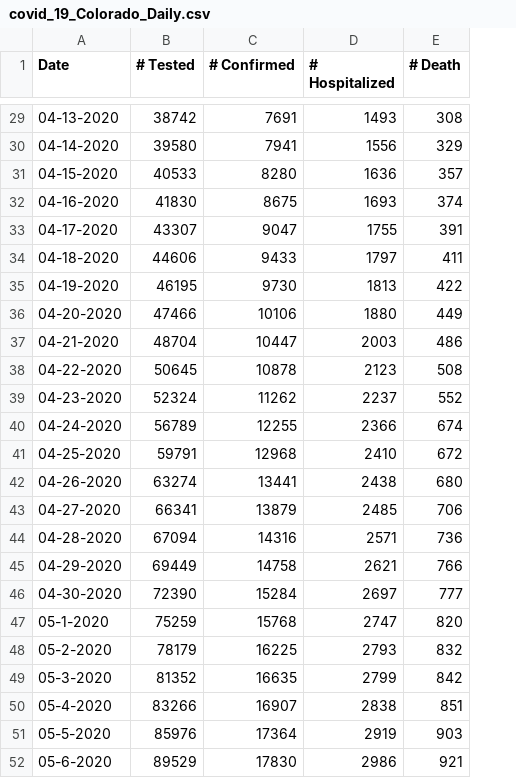
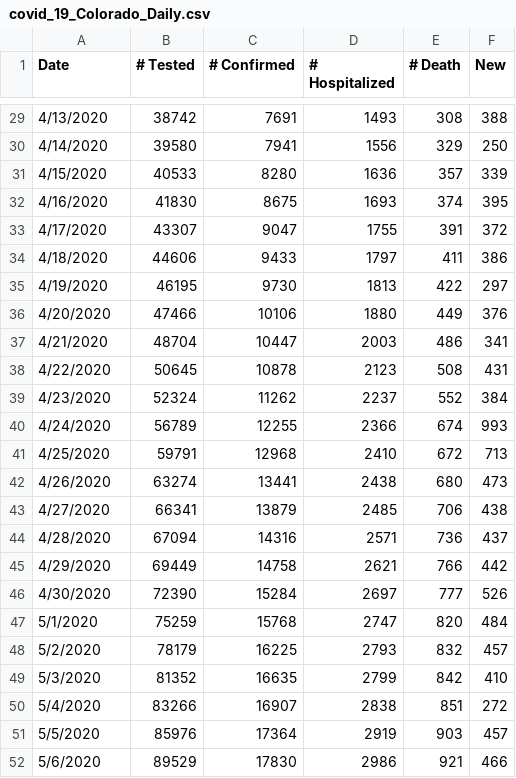
Before and after one commit to youraunt/public, a CSV file: INWK2300/covid_19_Colorado_Daily.csv, drawn as a sheet; only a part is shown, gaps mark what is left out; the diff covers the shown part only; the diff names each change by its address in the sheet, - before the commit and + after, or states it on an @@ line.

```diff
--- a/INWK2300/covid_19_Colorado_Daily.csv
+++ b/INWK2300/covid_19_Colorado_Daily.csv
+column F (New), rows 29-52: 388 | 250 | 339 | 395 | 372 | 386 | 297 | 376 | 341 | 431 | 384 | 993 | 713 | 473 | 438 | 437 | 442 | 526 | 484 | 457 | 410 | 272 | 457 | 466
-A29 (Date): 04-13-2020
+A29 (Date): 4/13/2020
-A30 (Date): 04-14-2020
+A30 (Date): 4/14/2020
-A31 (Date): 04-15-2020
+A31 (Date): 4/15/2020
-A32 (Date): 04-16-2020
+A32 (Date): 4/16/2020
-A33 (Date): 04-17-2020
+A33 (Date): 4/17/2020
-A34 (Date): 04-18-2020
+A34 (Date): 4/18/2020
-A35 (Date): 04-19-2020
+A35 (Date): 4/19/2020
-A36 (Date): 04-20-2020
+A36 (Date): 4/20/2020
-A37 (Date): 04-21-2020
+A37 (Date): 4/21/2020
-A38 (Date): 04-22-2020
+A38 (Date): 4/22/2020
-A39 (Date): 04-23-2020
+A39 (Date): 4/23/2020
-A40 (Date): 04-24-2020
+A40 (Date): 4/24/2020
-A41 (Date): 04-25-2020
+A41 (Date): 4/25/2020
-A42 (Date): 04-26-2020
+A42 (Date): 4/26/2020
-A43 (Date): 04-27-2020
+A43 (Date): 4/27/2020
-A44 (Date): 04-28-2020
+A44 (Date): 4/28/2020
-A45 (Date): 04-29-2020
+A45 (Date): 4/29/2020
-A46 (Date): 04-30-2020
+A46 (Date): 4/30/2020
-A47 (Date): 05-1-2020
+A47 (Date): 5/1/2020
-A48 (Date): 05-2-2020
+A48 (Date): 5/2/2020
-A49 (Date): 05-3-2020
+A49 (Date): 5/3/2020
-A50 (Date): 05-4-2020
+A50 (Date): 5/4/2020
-A51 (Date): 05-5-2020
+A51 (Date): 5/5/2020
-A52 (Date): 05-6-2020
+A52 (Date): 5/6/2020
```
Also changed, not shown: 27 edited cells elsewhere in this file.
